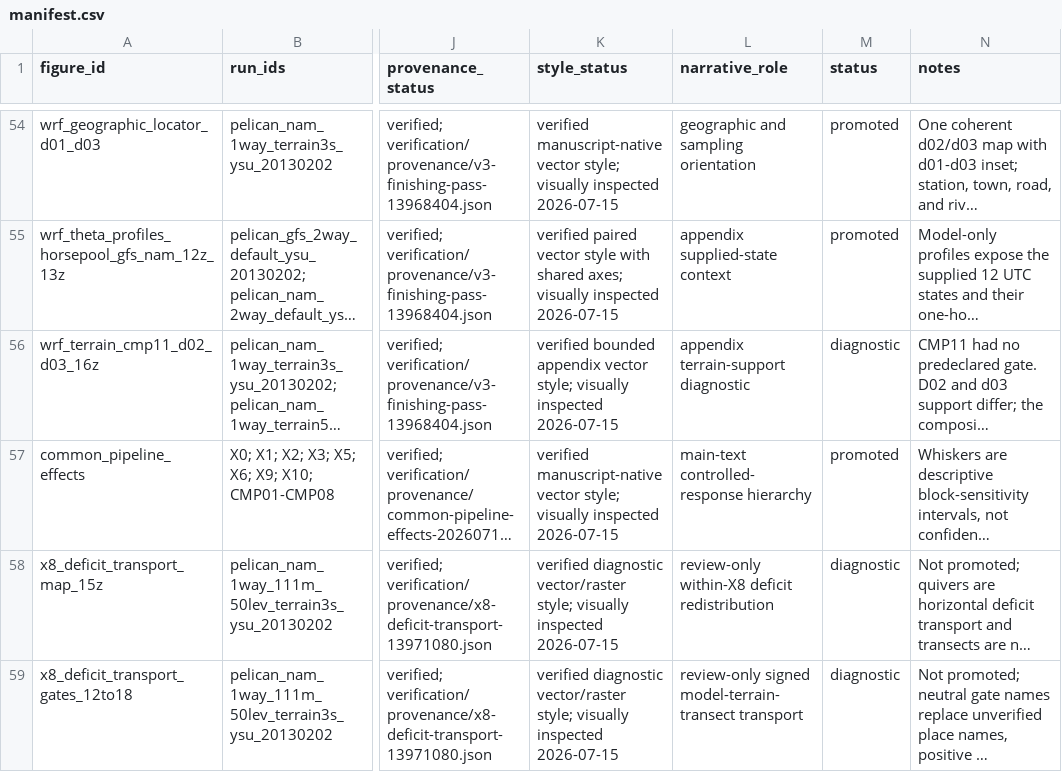
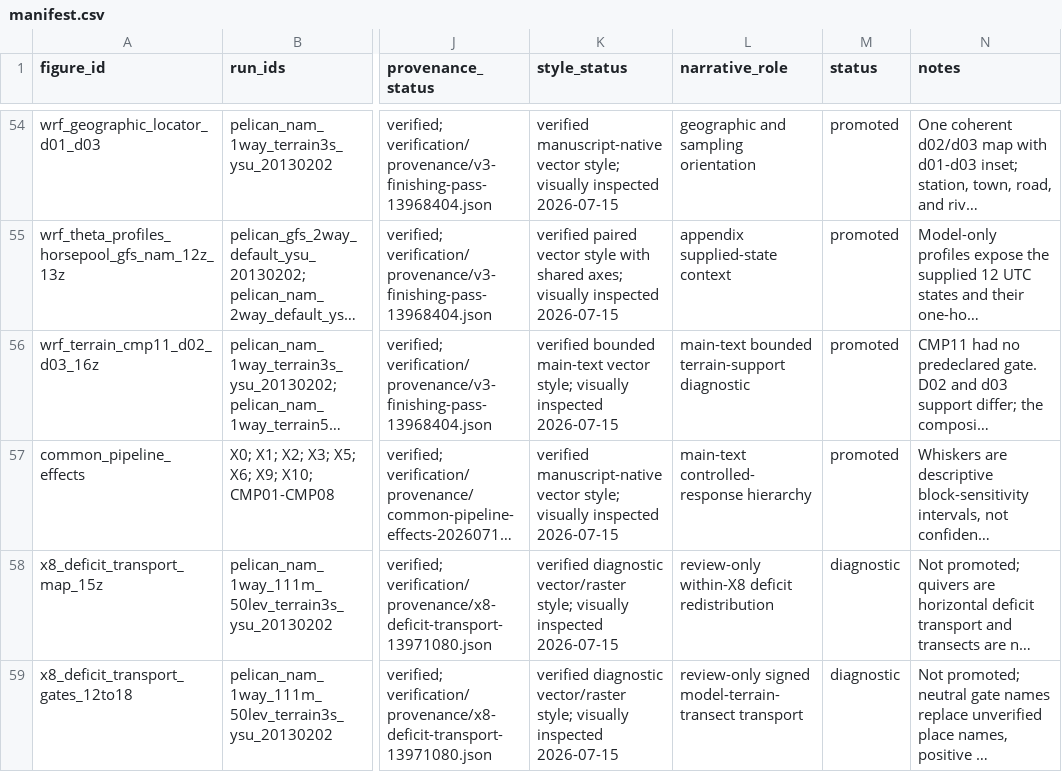
Before and after one commit to Bingham-Research-Center/latex-jrl-mjd-mdpiair-2026, a CSV file: verification/figures/manifest.csv, drawn as a sheet; only a part is shown, gaps mark what is left out; long unchanged cells end in …; the diff names each change by its address in the sheet, - before the commit and + after, or states it on an @@ line.

```diff
--- a/verification/figures/manifest.csv
+++ b/verification/figures/manifest.csv
-K56 (style_status): verified bounded appendix vector style;…
+K56 (style_status): verified bounded main-text vector style;…
-L56 (narrative_role): appendix terrain-support diagnostic
+L56 (narrative_role): main-text bounded terrain-support diagnostic
-M56 (status): diagnostic
+M56 (status): promoted
```
Also changed, not shown: 2 other files.
